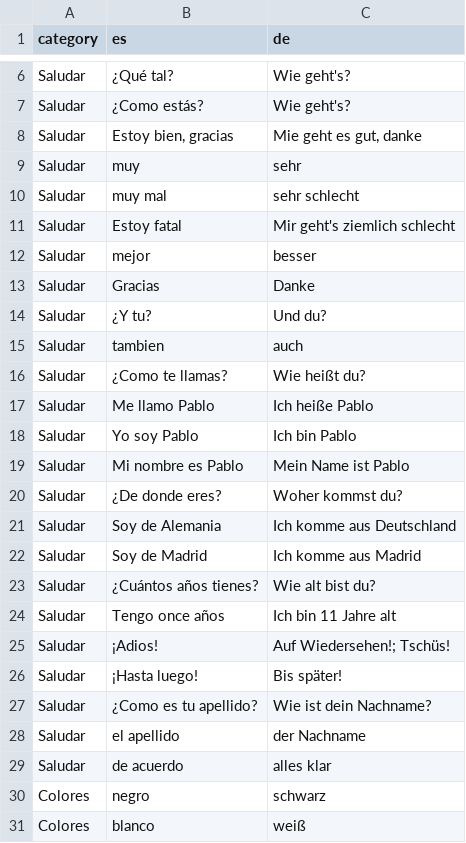
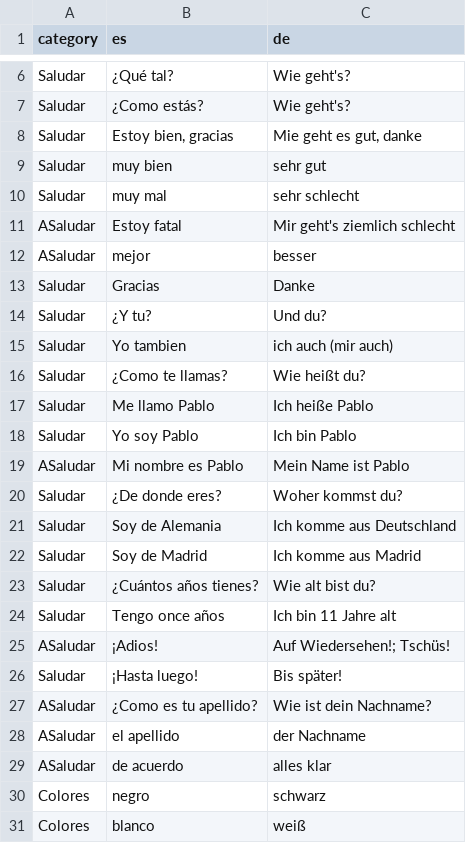
Before and after one commit to adriemel/tap-to-vocab, a TSV file: data/words.tsv, drawn as a sheet; only a part is shown, gaps mark what is left out.

Commit message:
Update words.tsv

```diff
--- a/data/words.tsv
+++ b/data/words.tsv
@@ -8,9 +8,9 @@ Saludar	¿Como estás? 	Wie geht's?
 Saludar	Estoy bien, gracias	Mie geht es gut, danke
-Saludar	muy	sehr
+Saludar	muy bien	sehr gut
 Saludar	muy mal	sehr schlecht
-Saludar	Estoy fatal	Mir geht's ziemlich schlecht
-Saludar	mejor	besser
+ASaludar	Estoy fatal	Mir geht's ziemlich schlecht
+ASaludar	mejor	besser
 Saludar	Gracias	Danke
 Saludar	¿Y tu?	Und du?
-Saludar	tambien	auch
+Saludar	Yo tambien	ich auch (mir auch)
 Saludar	¿Como te llamas?	Wie heißt du?
@@ -18,3 +18,3 @@ Saludar	Me llamo Pablo	Ich heiße Pablo
 Saludar	Yo soy Pablo	Ich bin Pablo
-Saludar	Mi nombre es Pablo	Mein Name ist Pablo
+ASaludar	Mi nombre es Pablo	Mein Name ist Pablo
 Saludar	¿De donde eres?	Woher kommst du?
@@ -24,7 +24,7 @@ Saludar	¿Cuántos años tienes?	Wie alt bist du?
 Saludar	Tengo once años	Ich bin 11 Jahre alt
-Saludar	¡Adios!	Auf Wiedersehen!; Tschüs!
+ASaludar	¡Adios!	Auf Wiedersehen!; Tschüs!
 Saludar	¡Hasta luego!	Bis später!
-Saludar	¿Como es tu apellido?	Wie ist dein Nachname?
-Saludar	el apellido	der Nachname
-Saludar	de acuerdo	alles klar
+ASaludar	¿Como es tu apellido?	Wie ist dein Nachname?
+ASaludar	el apellido	der Nachname
+ASaludar	de acuerdo	alles klar
 Colores	negro	schwarz
```
